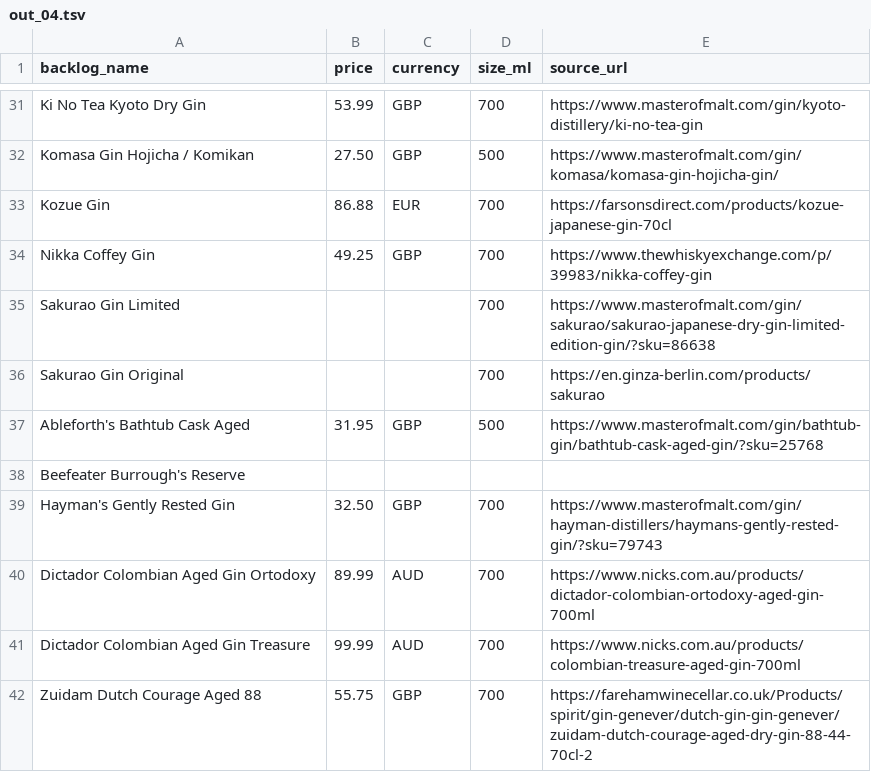
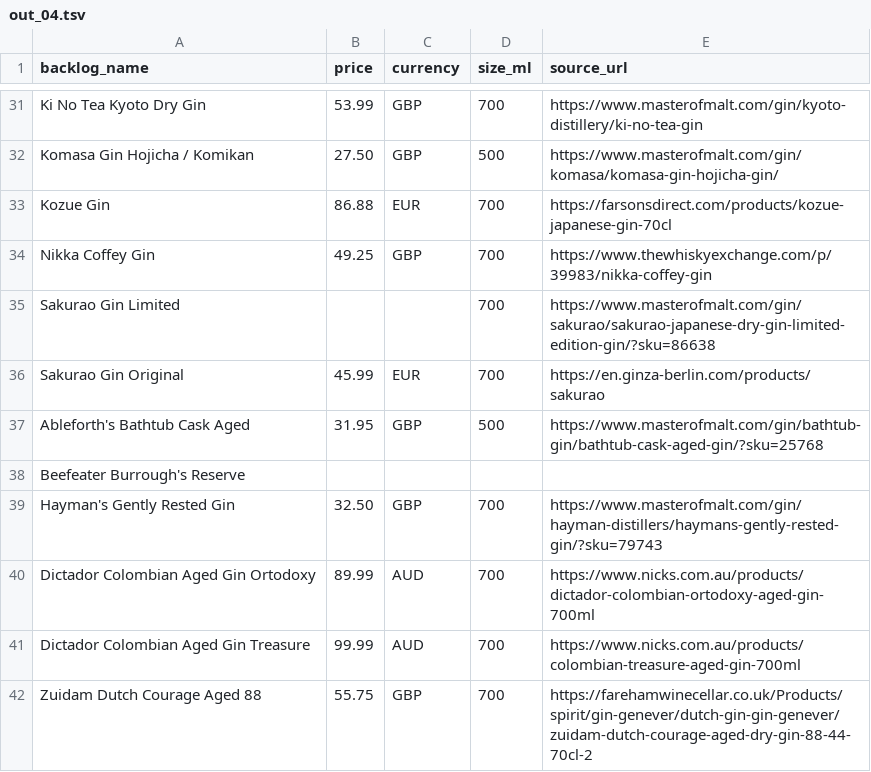
Before and after one commit to nguyenphucle15-maker/spirit-card, a TSV file: data/prices/batches/out_04.tsv, drawn as a sheet; only a part is shown, gaps mark what is left out.

```diff
--- a/data/prices/batches/out_04.tsv
+++ b/data/prices/batches/out_04.tsv
@@ -35,3 +35,3 @@ Nikka Coffey Gin	49.25	GBP	700	https://www.thewhiskyexchange.com/p/39983/nikka-c
 Sakurao Gin Limited			700	https://www.masterofmalt.com/gin/sakurao/sakurao-japanese-dry-gin-limited-edition-gin/?sku=86638
-Sakurao Gin Original			700	https://en.ginza-berlin.com/products/sakurao
+Sakurao Gin Original	45.99	EUR	700	https://en.ginza-berlin.com/products/sakurao
 Ableforth's Bathtub Cask Aged	31.95	GBP	500	https://www.masterofmalt.com/gin/bathtub-gin/bathtub-cask-aged-gin/?sku=25768
```
Also changed, not shown: data/prices/gin_foreign.tsv, 1 other file.
